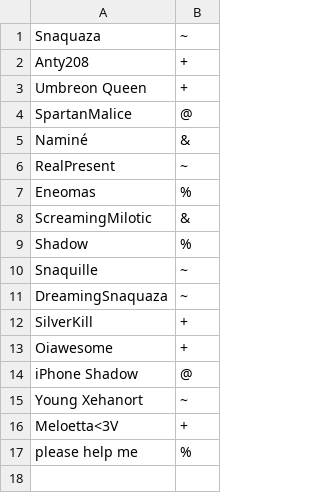
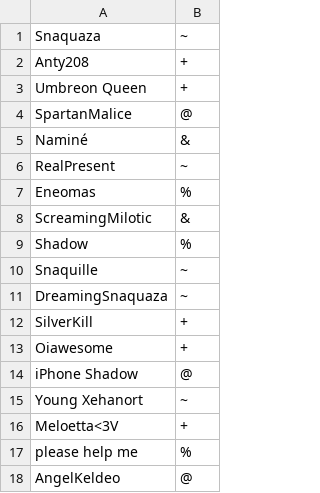
Before and after one commit to Snaquaza/Tervari, a CSV file: config/usergroups.csv, drawn as a sheet.

```diff
--- a/config/usergroups.csv
+++ b/config/usergroups.csv
@@ -17 +17,2 @@ Meloetta<3V,+
 please help me,%
+AngelKeldeo,@
```
Also changed, not shown: 4 other files.
